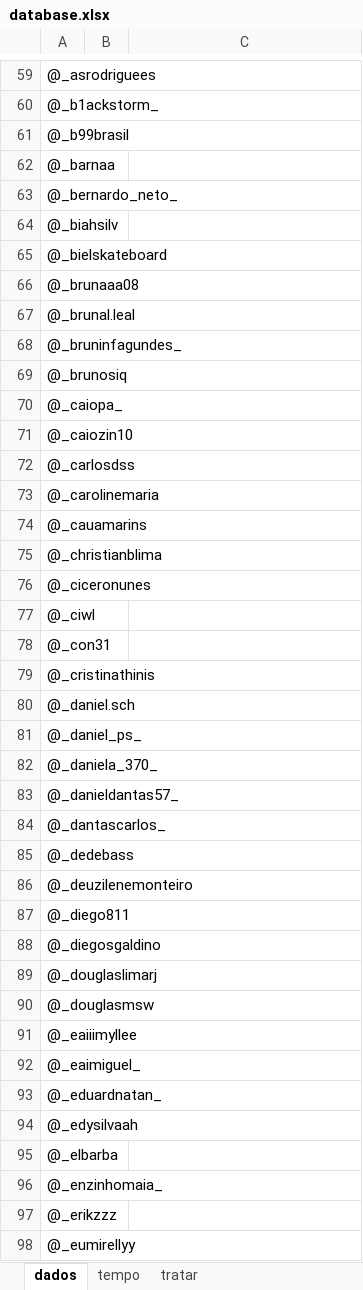
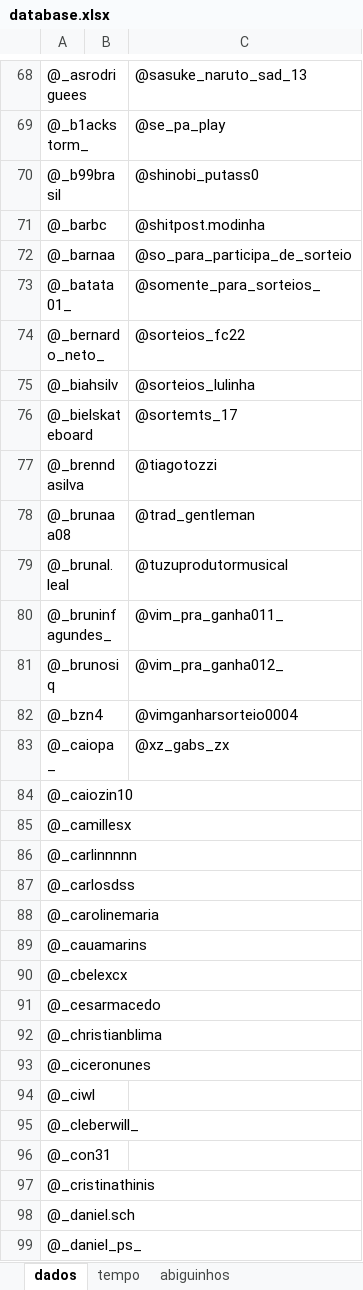
Before and after one commit to JotaPeGabriel/AutomationIG, an Excel workbook: database.xlsx, sheet dados, drawn as a sheet; only a part is shown, gaps mark what is left out; the shorter side is filled out with more unchanged rows; values as stored, in another font and other column widths than the file's, no borders; addresses are those after the commit; the diff covers the shown part only; the diff names each change by its address in the sheet, - before the commit and + after, or states it on an @@ line.

```diff
--- a/database.xlsx (sheet dados)
+++ b/database.xlsx (sheet dados)
-sheet tab: tratar
+sheet tab: abiguinhos
-C68: (empty)
+C68: @sasuke_naruto_sad_13
-C69: (empty)
+C69: @se_pa_play
-C70: (empty)
+C70: @shinobi_putass0
+row 71: @_barbc |  | @shitpost.modinha
-C72: (empty)
+C72: @so_para_participa_de_sorteio
+row 73: @_batata01_ |  | @somente_para_sorteios_
-C74: (empty)
+C74: @sorteios_fc22
-C75: (empty)
+C75: @sorteios_lulinha
-C76: (empty)
+C76: @sortemts_17
+row 77: @_brenndasilva |  | @tiagotozzi
-C78: (empty)
+C78: @trad_gentleman
-C79: (empty)
+C79: @tuzuprodutormusical
-C80: (empty)
+C80: @vim_pra_ganha011_
-C81: (empty)
+C81: @vim_pra_ganha012_
+row 82: @_bzn4 |  | @vimganharsorteio0004
-C83: (empty)
+C83: @xz_gabs_zx
+row 85: @_camillesx
+row 86: @_carlinnnnn
+row 90: @_cbelexcx
+row 91: @_cesarmacedo
+row 95: @_cleberwill_
```
Also changed, not shown: 1285 added rows, 36 removed rows, 74 edited cells and cell formats elsewhere in this sheet, sheet tempo, charts or pictures, 1 other file.
